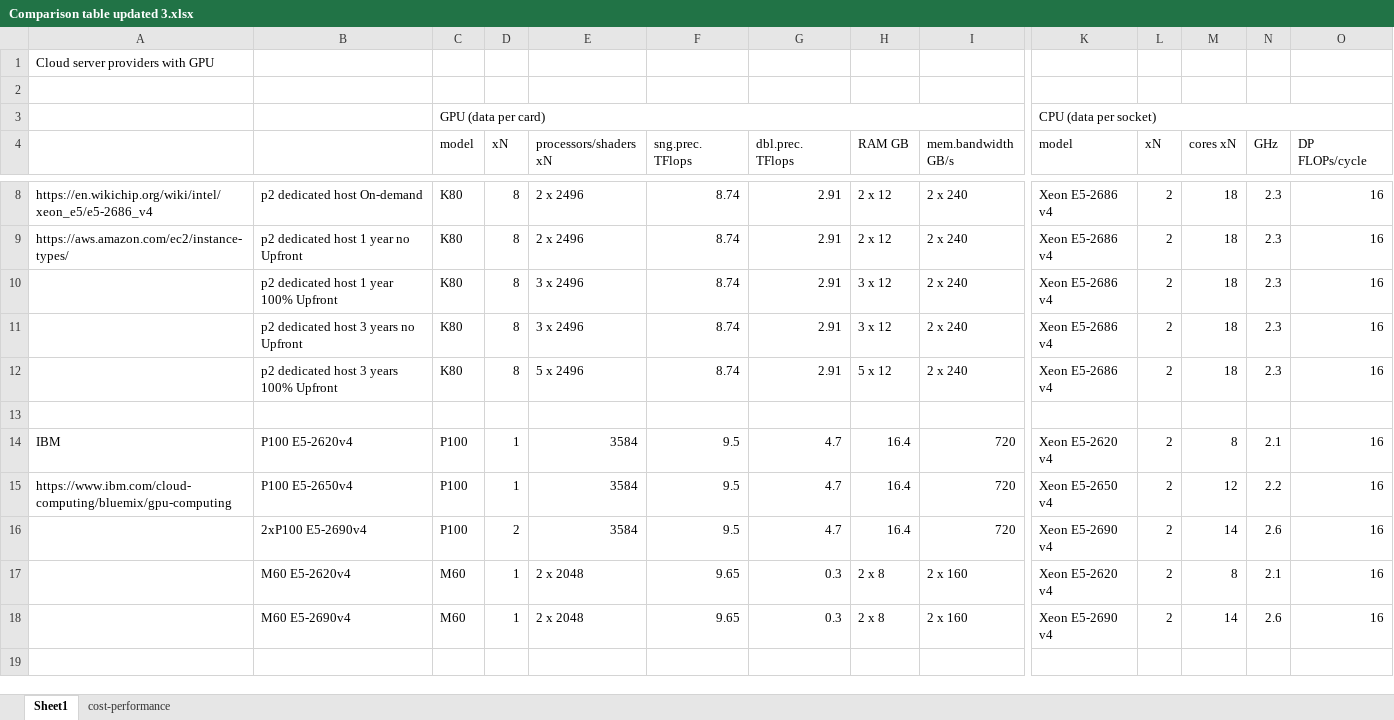
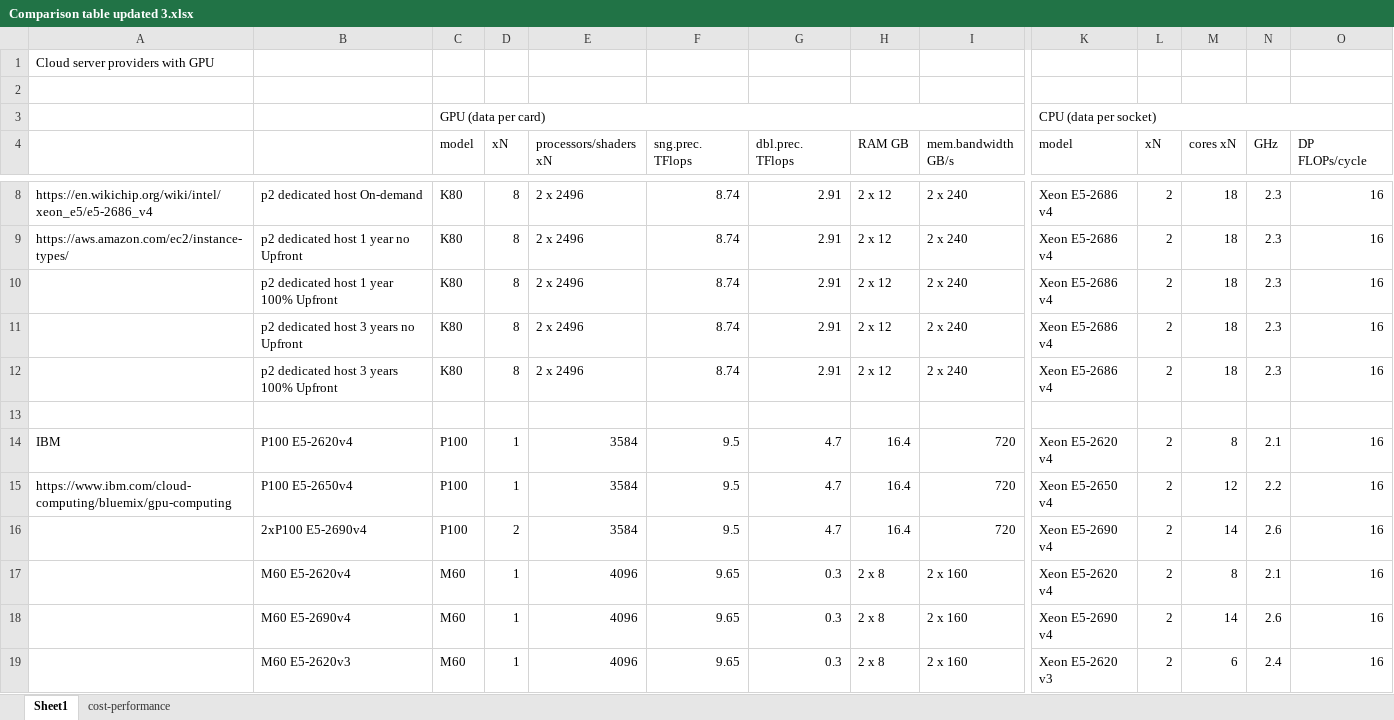
Before and after one commit to pyotr777/cloud_providers, an Excel workbook: Comparison table updated 3.xlsx, sheet Sheet1, drawn as a sheet; only a part is shown, gaps mark what is left out; values as stored, in another font and other column widths than the file's, no cell formats; conditional formats not drawn; rows hold the shown columns only; the diff covers the shown part only; the diff names each change by its address in the sheet, - before the commit and + after, or states it on an @@ line.

Commit message:
Adding IBM

```diff
--- a/Comparison table updated 3.xlsx (sheet Sheet1)
+++ b/Comparison table updated 3.xlsx (sheet Sheet1)
-E10:E11 (processors/shaders xN): 3 x 2496
+E10:E11 (processors/shaders xN): 2 x 2496
-H10:H11 (RAM GB): 3 x 12
+H10:H11 (RAM GB): 2 x 12
-E12 (processors/shaders xN): 5 x 2496
+E12 (processors/shaders xN): 2 x 2496
-H12 (RAM GB): 5 x 12
+H12 (RAM GB): 2 x 12
-E17:E18 (processors/shaders xN): 2 x 2048
+E17:E18 (processors/shaders xN): 4096
-row 19: (empty)
+row 19:  | M60 E5-2620v3 | M60 | 1 | 4096 | 9.65 | 0.3 | 2 x 8 | 2 x 160 | Xeon E5-2620 v3 | 2 | 6 | 2.4 | 16
```
Also changed, not shown: 1 added row, 1 removed row and 140 edited cells elsewhere in this sheet, sheet cost-performance, cell formats, formulas that keep their value.
